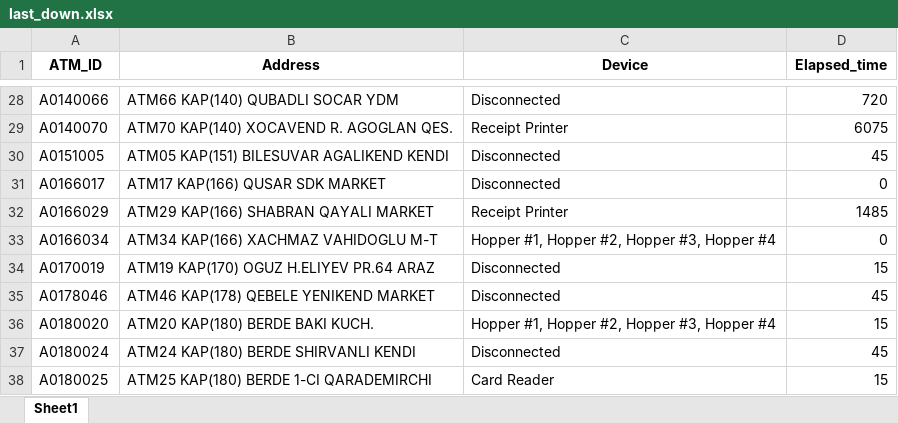
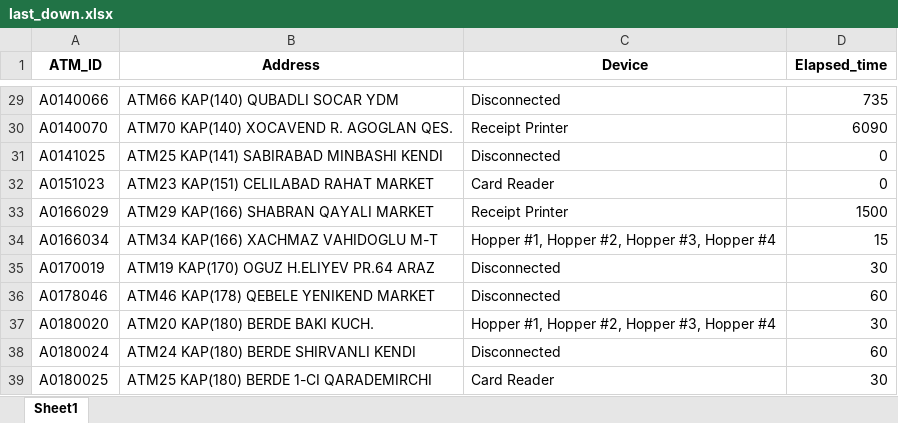
Before and after one commit to kbturgut090/fimi, an Excel workbook: last_down.xlsx, sheet Sheet1, drawn as a sheet; only a part is shown, gaps mark what is left out; values as stored, in another font and other column widths than the file's, no borders; removed rows and columns are numbered as before the commit, all else as after; the diff covers the shown part only; the diff names each change by its address in the sheet, - before the commit and + after, or states it on an @@ line.

```diff
--- a/last_down.xlsx (sheet Sheet1)
+++ b/last_down.xlsx (sheet Sheet1)
-D29 (Elapsed_time): 720
+D29 (Elapsed_time): 735
-D30 (Elapsed_time): 6075
+D30 (Elapsed_time): 6090
-row 30: A0151005 | ATM05 KAP(151) BILESUVAR AGALIKEND KENDI | Disconnected | 45
-A31 (ATM_ID): A0166017
+A31 (ATM_ID): A0141025
-B31 (Address): ATM17 KAP(166) QUSAR SDK MARKET
+B31 (Address): ATM25 KAP(141) SABIRABAD MINBASHI KENDI
+row 32: A0151023 | ATM23 KAP(151) CELILABAD RAHAT MARKET | Card Reader | 0
-D33 (Elapsed_time): 1485
+D33 (Elapsed_time): 1500
-D34 (Elapsed_time): 0
+D34 (Elapsed_time): 15
-D35 (Elapsed_time): 15
+D35 (Elapsed_time): 30
-D36 (Elapsed_time): 45
+D36 (Elapsed_time): 60
-D37 (Elapsed_time): 15
+D37 (Elapsed_time): 30
-D38 (Elapsed_time): 45
+D38 (Elapsed_time): 60
-D39 (Elapsed_time): 15
+D39 (Elapsed_time): 30
```
Also changed, not shown: 4 added rows, 3 removed rows and 23 edited cells elsewhere in this sheet.
